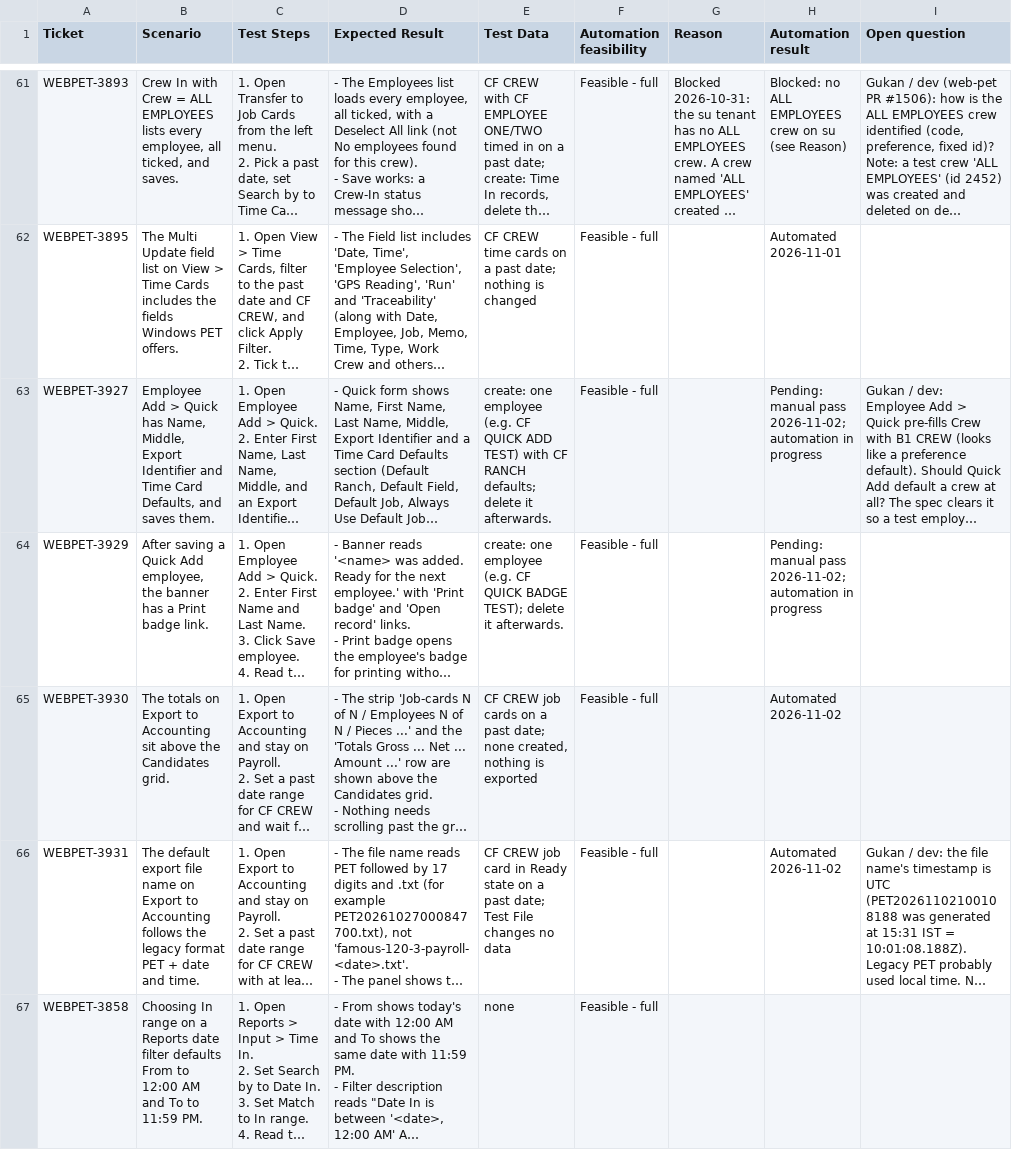
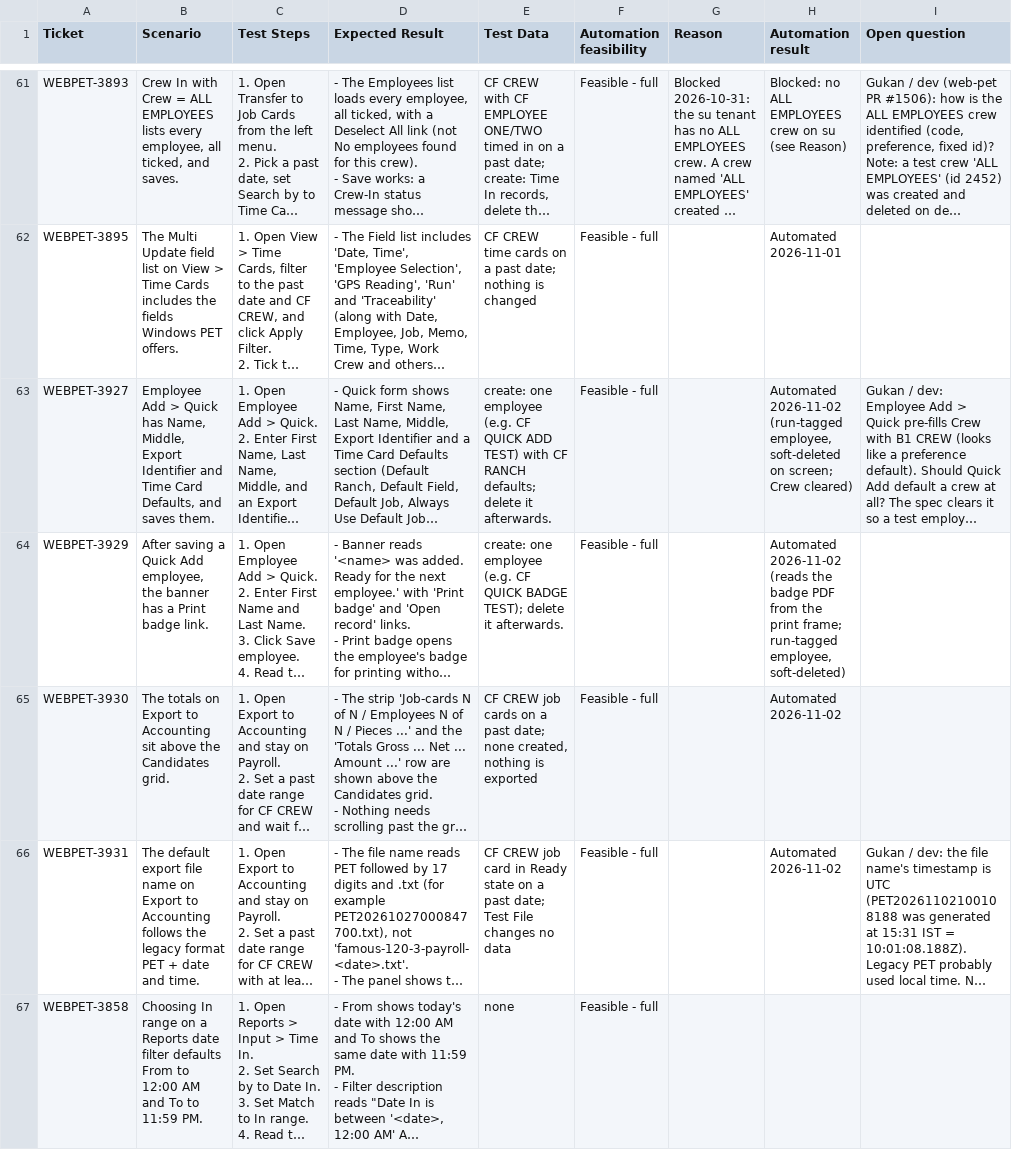
Before and after one commit to orangeenterprisesinc/playwright-test-suite, a CSV file: docs/test-cases/client-feedback-happy-path.csv, drawn as a sheet; only a part is shown, gaps mark what is left out; long unchanged cells end in …; the diff covers the shown part only; the diff names each change by its address in the sheet, - before the commit and + after, or states it on an @@ line.

```diff
--- a/docs/test-cases/client-feedback-happy-path.csv
+++ b/docs/test-cases/client-feedback-happy-path.csv
-H63 (Automation result): Pending: manual pass 2026-11-02; automation in progress
+H63 (Automation result): Automated 2026-11-02 (run-tagged employee, soft-deleted on screen; Crew cleared)
-H64 (Automation result): Pending: manual pass 2026-11-02; automation in progress
+H64 (Automation result): Automated 2026-11-02 (reads the badge PDF from the print frame; run-tagged employee, soft-deleted)
```
Also changed, not shown: 2 edited cells elsewhere in this file, src/data/runner/client-feedback.csv, 21 other files.
